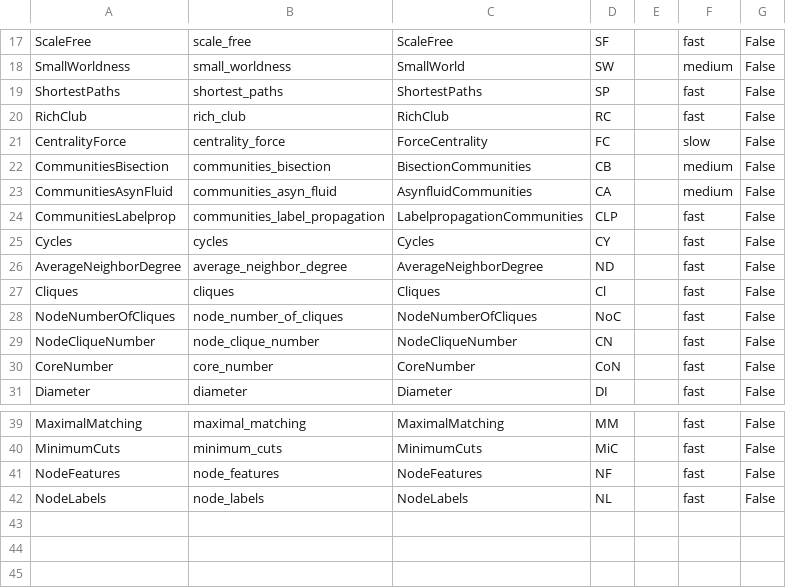
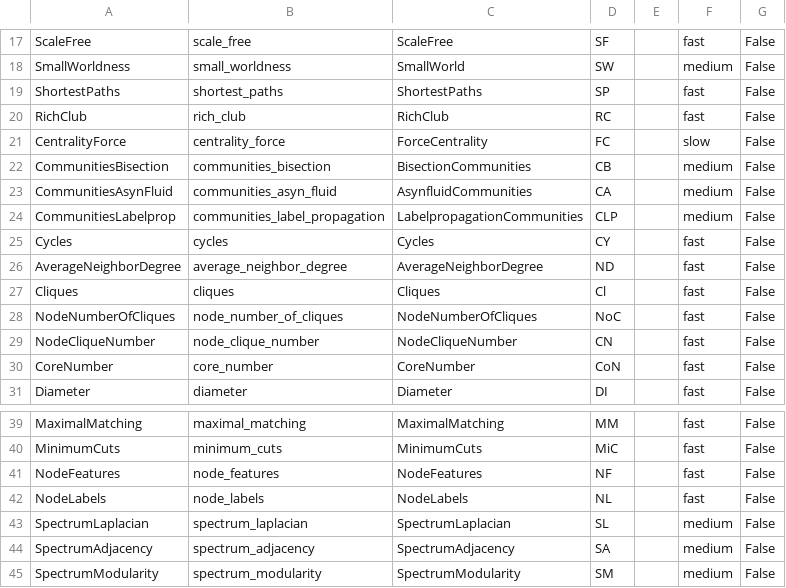
Before and after one commit to barahona-research-group/hcga, a CSV file: hcga/Operations/operations.csv, drawn as a sheet; only a part is shown, gaps mark what is left out.

```diff
--- a/hcga/Operations/operations.csv
+++ b/hcga/Operations/operations.csv
@@ -23,3 +23,3 @@ CommunitiesBisection,communities_bisection,BisectionCommunities,CB,,medium,False
 CommunitiesAsynFluid,communities_asyn_fluid,AsynfluidCommunities,CA,,medium,False
-CommunitiesLabelprop,communities_label_propagation,LabelpropagationCommunities,CLP,,fast,False
+CommunitiesLabelprop,communities_label_propagation,LabelpropagationCommunities,CLP,,medium,False
 Cycles,cycles,Cycles,CY,,fast,False
@@ -42 +42,4 @@ NodeFeatures,node_features,NodeFeatures,NF,,fast,False
 NodeLabels,node_labels,NodeLabels,NL,,fast,False
+SpectrumLaplacian,spectrum_laplacian,SpectrumLaplacian,SL,,medium,False
+SpectrumAdjacency,spectrum_adjacency,SpectrumAdjacency,SA,,medium,False
+SpectrumModularity,spectrum_modularity,SpectrumModularity,SM,,medium,False
```
Also changed, not shown: 6 other files.
